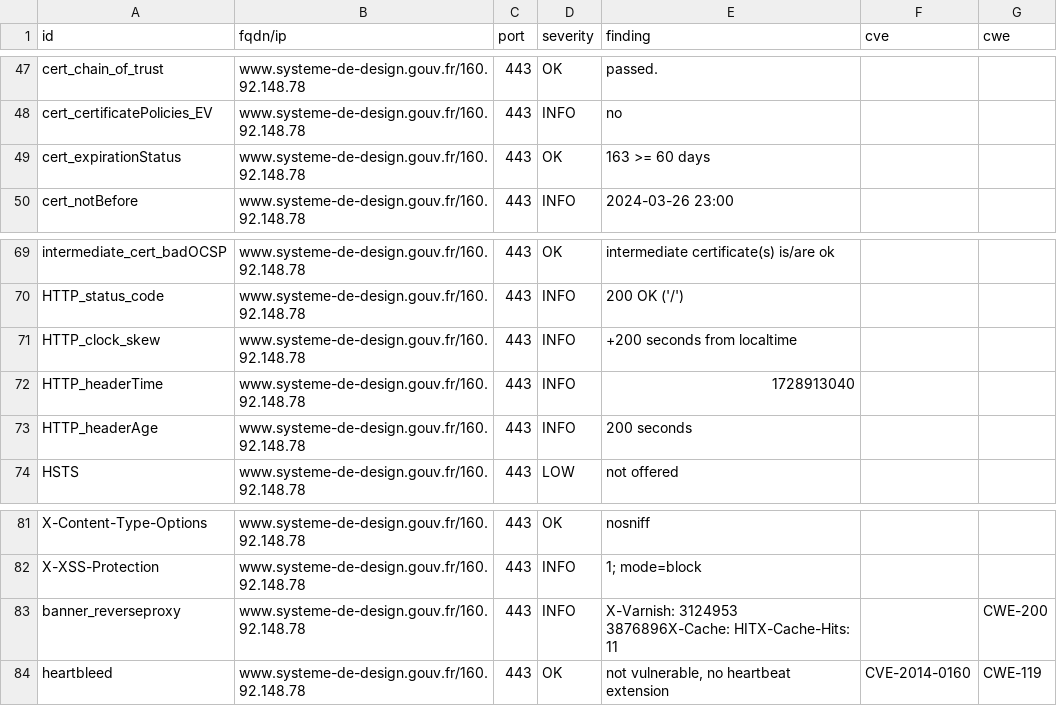
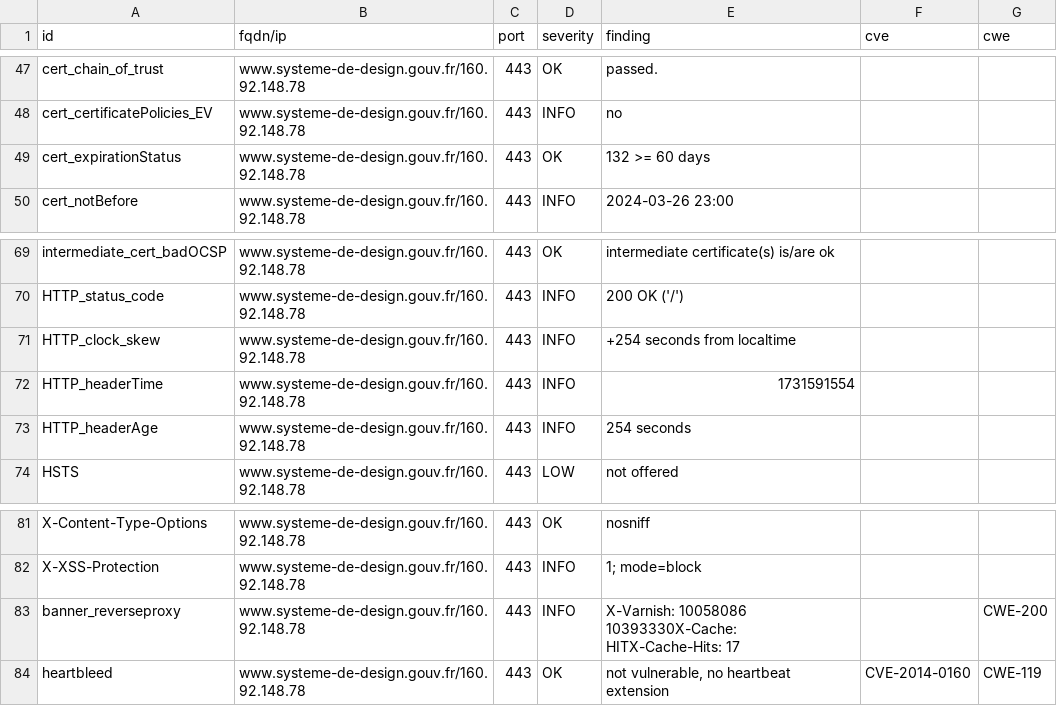
Before and after one commit to GKO-org/dashlordPrd10, a CSV file: results/aHR0cHM6Ly93d3cuc3lzdGVtZS1kZS1kZXNpZ24uZ291di5mcg==/testssl.csv, drawn as a sheet; only a part is shown, gaps mark what is left out.

```diff
--- a/results/aHR0cHM6Ly93d3cuc3lzdGVtZS1kZS1kZXNpZ24uZ291di5mcg==/testssl.csv
+++ b/results/aHR0cHM6Ly93d3cuc3lzdGVtZS1kZS1kZXNpZ24uZ291di5mcg==/testssl.csv
@@ -48,3 +48,3 @@
 "cert_certificatePolicies_EV","www.systeme-de-design.gouv.fr/160.92.148.78","443","INFO","no","",""
-"cert_expirationStatus","www.systeme-de-design.gouv.fr/160.92.148.78","443","OK","163 >= 60 days","",""
+"cert_expirationStatus","www.systeme-de-design.gouv.fr/160.92.148.78","443","OK","132 >= 60 days","",""
 "cert_notBefore","www.systeme-de-design.gouv.fr/160.92.148.78","443","INFO","2024-03-26 23:00","",""
@@ -70,5 +70,5 @@
 "HTTP_status_code","www.systeme-de-design.gouv.fr/160.92.148.78","443","INFO","200 OK ('/')","",""
-"HTTP_clock_skew","www.systeme-de-design.gouv.fr/160.92.148.78","443","INFO","+200 seconds from localtime","",""
-"HTTP_headerTime","www.systeme-de-design.gouv.fr/160.92.148.78","443","INFO","1728913040","",""
-"HTTP_headerAge","www.systeme-de-design.gouv.fr/160.92.148.78","443","INFO","200 seconds","",""
+"HTTP_clock_skew","www.systeme-de-design.gouv.fr/160.92.148.78","443","INFO","+254 seconds from localtime","",""
+"HTTP_headerTime","www.systeme-de-design.gouv.fr/160.92.148.78","443","INFO","1731591554","",""
+"HTTP_headerAge","www.systeme-de-design.gouv.fr/160.92.148.78","443","INFO","254 seconds","",""
 "HSTS","www.systeme-de-design.gouv.fr/160.92.148.78","443","LOW","not offered","",""
@@ -82,3 +82,3 @@
 "X-XSS-Protection","www.systeme-de-design.gouv.fr/160.92.148.78","443","INFO","1; mode=block","",""
-"banner_reverseproxy","www.systeme-de-design.gouv.fr/160.92.148.78","443","INFO","X-Varnish: 3124953 3876896X-Cache: HITX-Cache-Hits: 11","","CWE-200"
+"banner_reverseproxy","www.systeme-de-design.gouv.fr/160.92.148.78","443","INFO","X-Varnish: 10058086 10393330X-Cache: HITX-Cache-Hits: 17","","CWE-200"
 "heartbleed","www.systeme-de-design.gouv.fr/160.92.148.78","443","OK","not vulnerable, no heartbeat extension","CVE-2014-0160","CWE-119"
```
Also changed, not shown: 9 other files.
